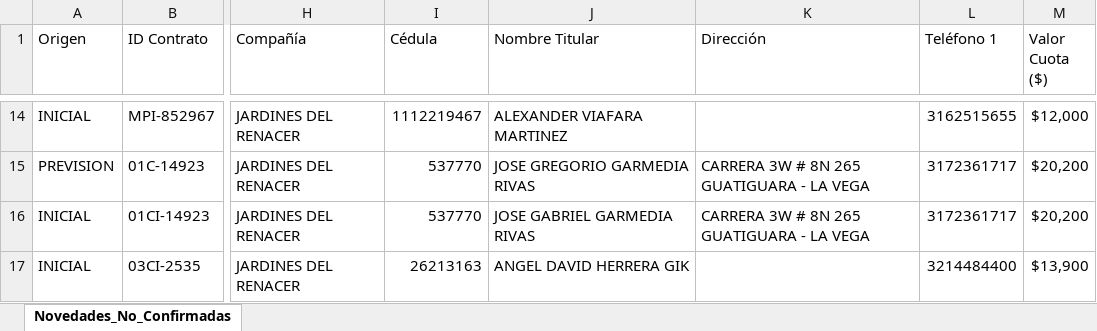
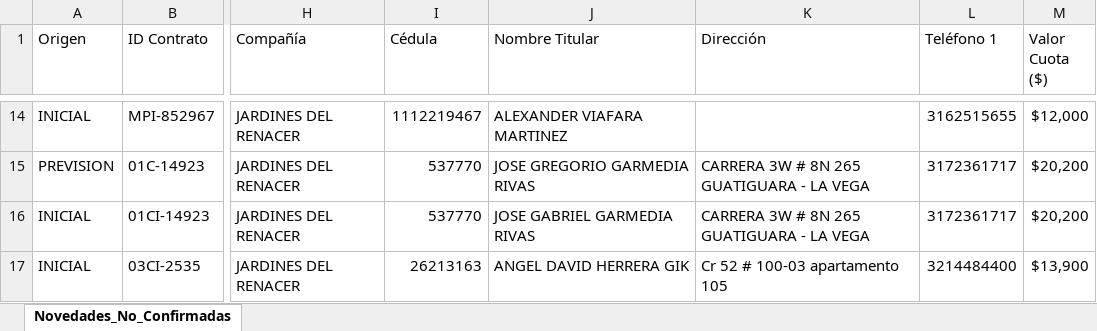
Before and after one commit to coordplaneacioncarteranal-del/ruta-confirmacion-sfun, an Excel workbook: 3_Novedades_No_Confirmadas_Causales.xlsx, sheet Novedades_No_Confirmadas, drawn as a sheet; only a part is shown, gaps mark what is left out; values as stored, in another font and other column widths than the file's, no cell formats; the diff covers the shown part only; the diff names each change by its address in the sheet, - before the commit and + after, or states it on an @@ line.

Commit message:
Novedades y Causales (2026-11-26 08:34)

```diff
--- a/3_Novedades_No_Confirmadas_Causales.xlsx (sheet Novedades_No_Confirmadas)
+++ b/3_Novedades_No_Confirmadas_Causales.xlsx (sheet Novedades_No_Confirmadas)
-K17 (Dirección): (empty)
+K17 (Dirección): Cr 52 # 100-03 apartamento 105
```
Also changed, not shown: 8 added rows, 4 removed rows and 7 edited cells elsewhere in this sheet, cell formats.
